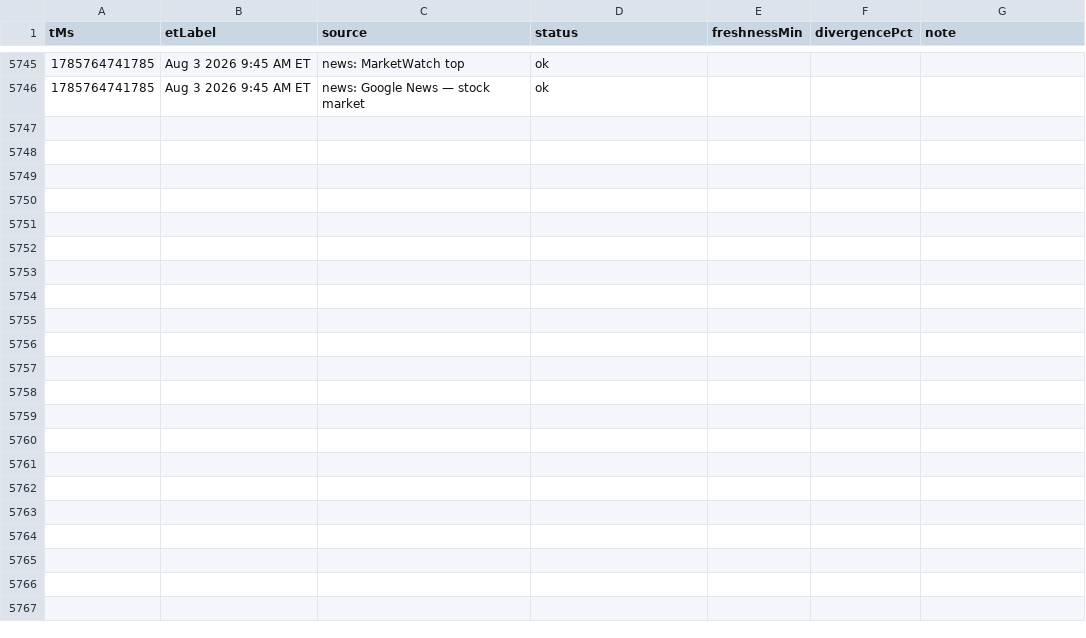
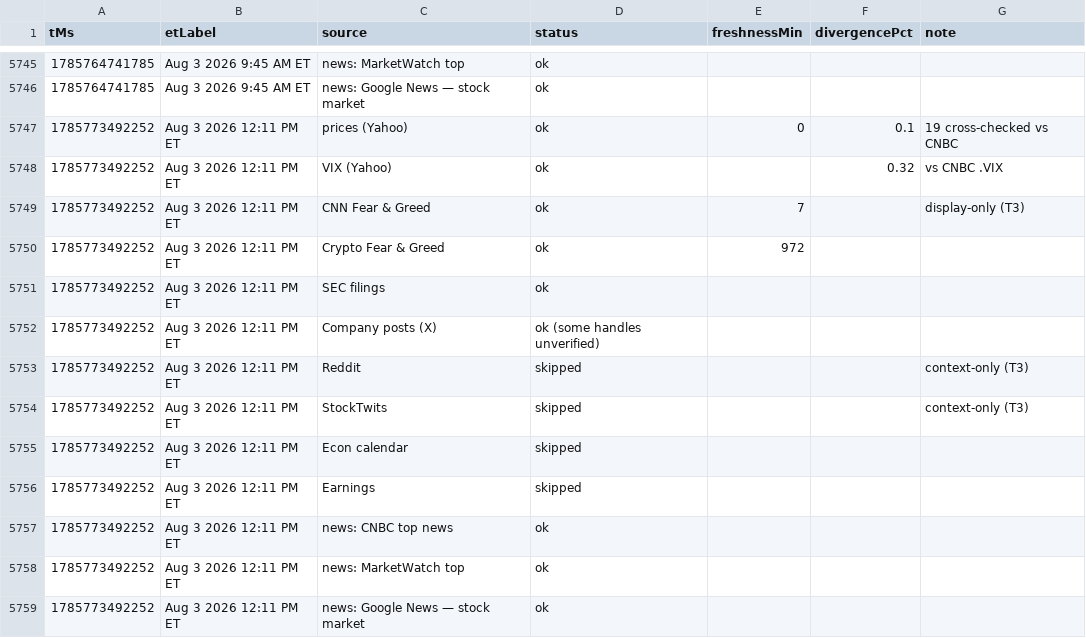
Before and after one commit to Jad-N/Market-Watcher, a CSV file: source-quality history.csv, drawn as a sheet; only a part is shown, gaps mark what is left out.

```diff
--- a/source-quality history.csv
+++ b/source-quality history.csv
@@ -5746 +5746,14 @@ tMs,etLabel,source,status,freshnessMin,divergencePct,note
 1785764741785,Aug 3 2026 9:45 AM ET,news: Google News — stock market,ok,,,
+1785773492252,Aug 3 2026 12:11 PM ET,prices (Yahoo),ok,0,0.1,19 cross-checked vs CNBC
+1785773492252,Aug 3 2026 12:11 PM ET,VIX (Yahoo),ok,,0.32,vs CNBC .VIX
+1785773492252,Aug 3 2026 12:11 PM ET,CNN Fear & Greed,ok,7,,display-only (T3)
+1785773492252,Aug 3 2026 12:11 PM ET,Crypto Fear & Greed,ok,972,,
+1785773492252,Aug 3 2026 12:11 PM ET,SEC filings,ok,,,
+1785773492252,Aug 3 2026 12:11 PM ET,Company posts (X),ok (some handles unverified),,,
+1785773492252,Aug 3 2026 12:11 PM ET,Reddit,skipped,,,context-only (T3)
+1785773492252,Aug 3 2026 12:11 PM ET,StockTwits,skipped,,,context-only (T3)
+1785773492252,Aug 3 2026 12:11 PM ET,Econ calendar,skipped,,,
+1785773492252,Aug 3 2026 12:11 PM ET,Earnings,skipped,,,
+1785773492252,Aug 3 2026 12:11 PM ET,news: CNBC top news,ok,,,
+1785773492252,Aug 3 2026 12:11 PM ET,news: MarketWatch top,ok,,,
+1785773492252,Aug 3 2026 12:11 PM ET,news: Google News — stock market,ok,,,
```
Also changed, not shown: docs/mood-history.csv, regime history.csv, 4 other files.
